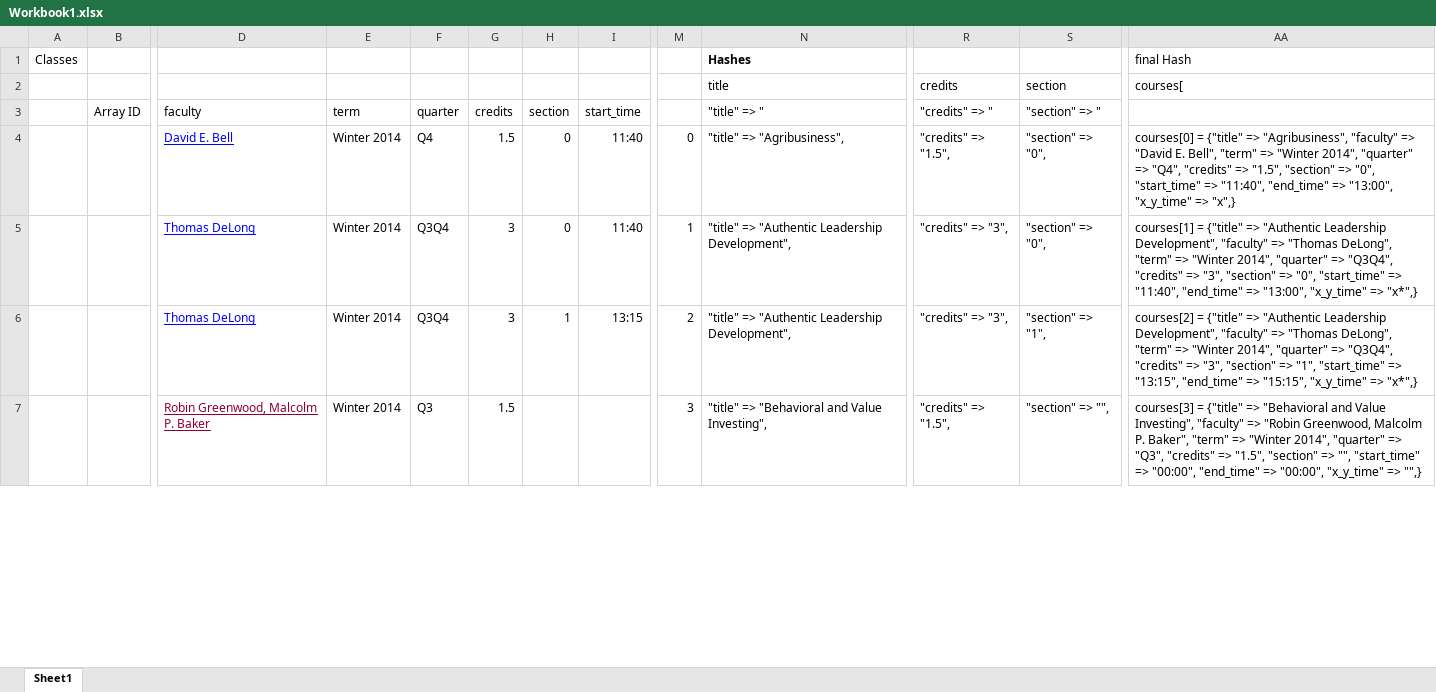
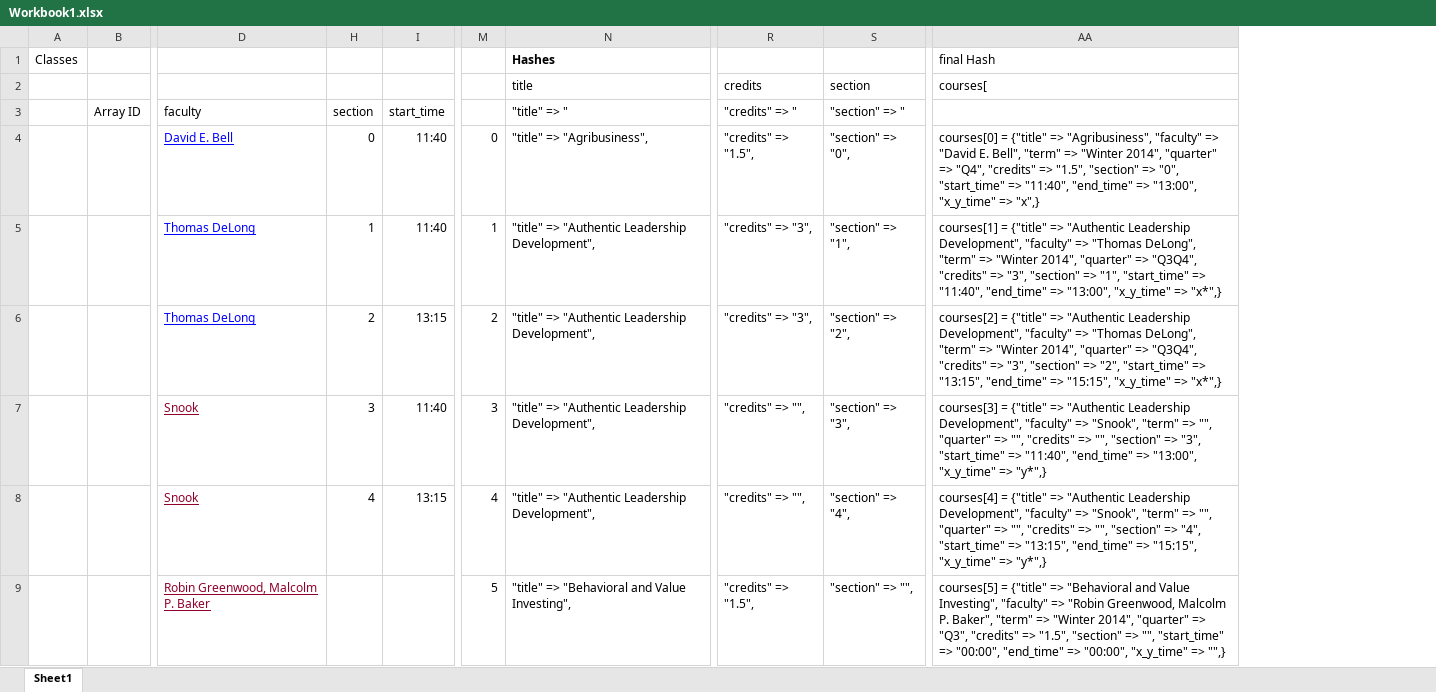
Before and after one commit to vbhartia/HBS_Shared_Notes, an Excel workbook: Workbook1.xlsx, sheet Sheet1, drawn as a sheet; only a part is shown, gaps mark what is left out; values as stored, in another font and other column widths than the file's, no borders; charts and pictures and table styles not drawn; removed rows and columns are numbered as before the commit, all else as after; rows hold the shown columns only; the diff covers the shown part only; the diff names each change by its address in the sheet, - before the commit and + after, or states it on an @@ line.

Commit message:
updated spreadsheet

```diff
--- a/Workbook1.xlsx (sheet Sheet1)
+++ b/Workbook1.xlsx (sheet Sheet1)
@@ column E (term) hidden, rows 4-7: all Winter 2014 @@
@@ column F (quarter) hidden, rows 4-7: Q4 | Q3Q4 | Q3Q4 | Q3 @@
@@ column G (credits) hidden, rows 4-7: 1.5 | 3 | 3 | 1.5 @@
-column AA, rows 1-7: final Hash | courses[ |  | courses[0] = {"title" => "Agribusiness", "faculty" => "David E. Bell", "term" => "Winter 2014", "quarter" => "Q4", "credits" => "1.5", "section" => "0", "start_time" => "11:40", "end_time" => "13:00", "x_y_time" => "x",} | courses[1] = {"title" => "Authentic Leadership Development", "faculty" => "Thomas DeLong", "term" => "Winter 2014", "quarter" => "Q3Q4", "credits" => "3", "section" => "0", "start_time" => "11:40", "end_time" => "13:00", "x_y_time" => "x*",} | courses[2] = {"title" => "Authentic Leadership Development", "faculty" => "Thomas DeLong", "term" => "Winter 2014", "quarter" => "Q3Q4", "credits" => "3", "section" => "1", "start_time" => "13:15", "end_time" => "15:15", "x_y_time" => "x*",} | courses[3] = {"title" => "Behavioral and Value Investing", "faculty" => "Robin Greenwood, Malcolm P. Baker", "term" => "Winter 2014", "quarter" => "Q3", "credits" => "1.5", "section" => "", "start_time" => "00:00", "end_time" => "00:00", "x_y_time" => "",}
+column AA, rows 1-6: final Hash | courses[ |  | courses[0] = {"title" => "Agribusiness", "faculty" => "David E. Bell", "term" => "Winter 2014", "quarter" => "Q4", "credits" => "1.5", "section" => "0", "start_time" => "11:40", "end_time" => "13:00", "x_y_time" => "x",} | courses[1] = {"title" => "Authentic Leadership Development", "faculty" => "Thomas DeLong", "term" => "Winter 2014", "quarter" => "Q3Q4", "credits" => "3", "section" => "1", "start_time" => "11:40", "end_time" => "13:00", "x_y_time" => "x*",} | courses[2] = {"title" => "Authentic Leadership Development", "faculty" => "Thomas DeLong", "term" => "Winter 2014", "quarter" => "Q3Q4", "credits" => "3", "section" => "2", "start_time" => "13:15", "end_time" => "15:15", "x_y_time" => "x*",}; row 9: courses[5] = {"title" => "Behavioral and Value Investing", "faculty" => "Robin Greenwood, Malcolm P. Baker", "term" => "Winter 2014", "quarter" => "Q3", "credits" => "1.5", "section" => "", "start_time" => "00:00", "end_time" => "00:00", "x_y_time" => "",}
-H5 (section): 0
+H5 (section): 1
-S5 ("section" => "): "section" => "0",
+S5 ("section" => "): "section" => "1",
-H6 (section): 1
+H6 (section): 2
-S6 ("section" => "): "section" => "1",
+S6 ("section" => "): "section" => "2",
+row 7:  |  | Snook | 3 | 11:40 | 3 | "title" => "Authentic Leadership Development", | "credits" => "", | "section" => "3", | courses[3] = {"title" => "Authentic Leadership Development", "faculty" => "Snook", "term" => "", "quarter" => "", "credits" => "", "section" => "3", "start_time" => "11:40", "end_time" => "13:00", "x_y_time" => "y*",}
+row 8:  |  | Snook | 4 | 13:15 | 4 | "title" => "Authentic Leadership Development", | "credits" => "", | "section" => "4", | courses[4] = {"title" => "Authentic Leadership Development", "faculty" => "Snook", "term" => "", "quarter" => "", "credits" => "", "section" => "4", "start_time" => "13:15", "end_time" => "15:15", "x_y_time" => "y*",}
-M9: 3
+M9: 5
```
Also changed, not shown: 17 added rows, 5 removed rows, 309 edited cells and cell formats elsewhere in this sheet, formulas that keep their value, hidden cells, charts or pictures.
